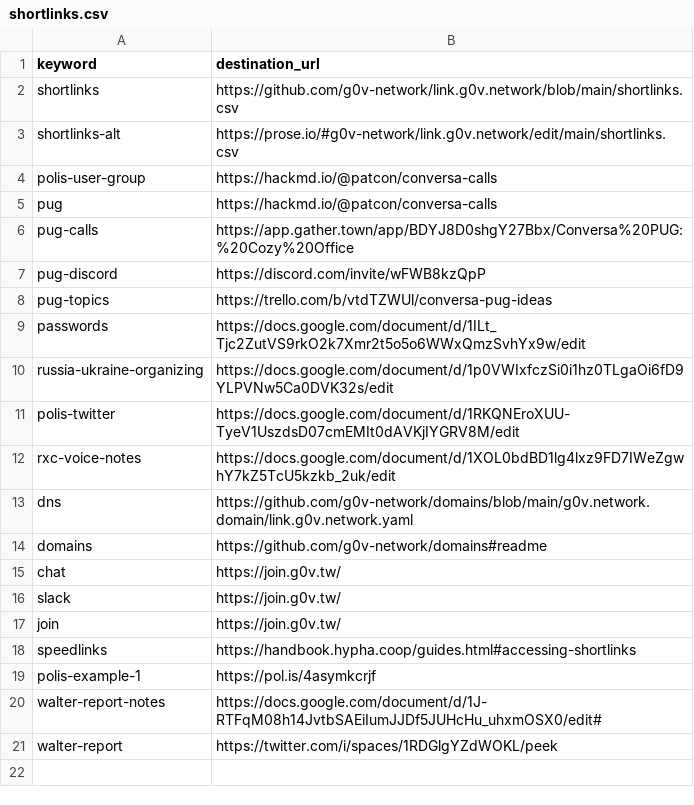
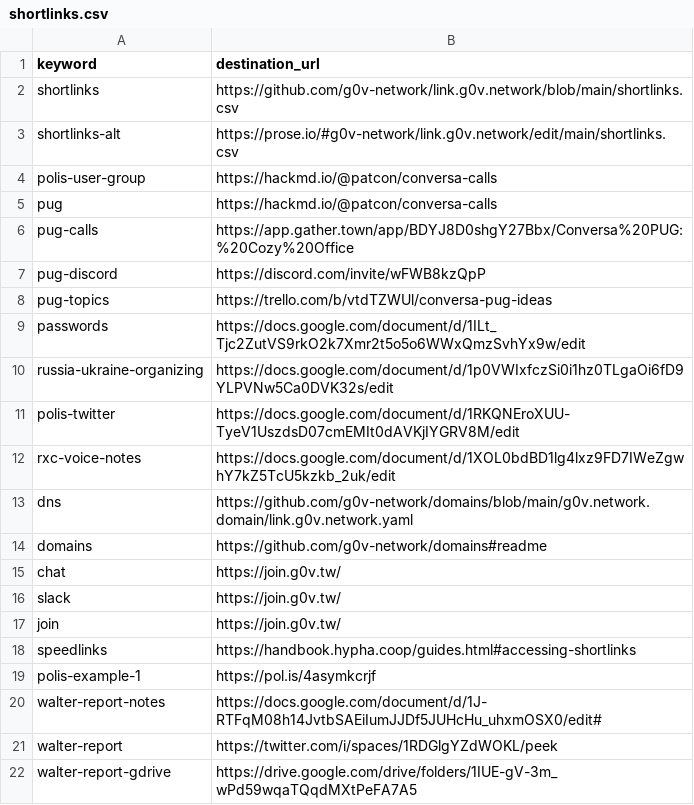
Before and after one commit to g0v-network/link.g0v.network, a CSV file: shortlinks.csv, drawn as a sheet; the diff names each change by its address in the sheet, - before the commit and + after, or states it on an @@ line.

Commit message:
Added gdrive shortlink.

```diff
--- a/shortlinks.csv
+++ b/shortlinks.csv
+row 22: walter-report-gdrive | https://drive.google.com/drive/folders/1IUE-gV-3m_wPd59wqaTQqdMXtPeFA7A5
```
